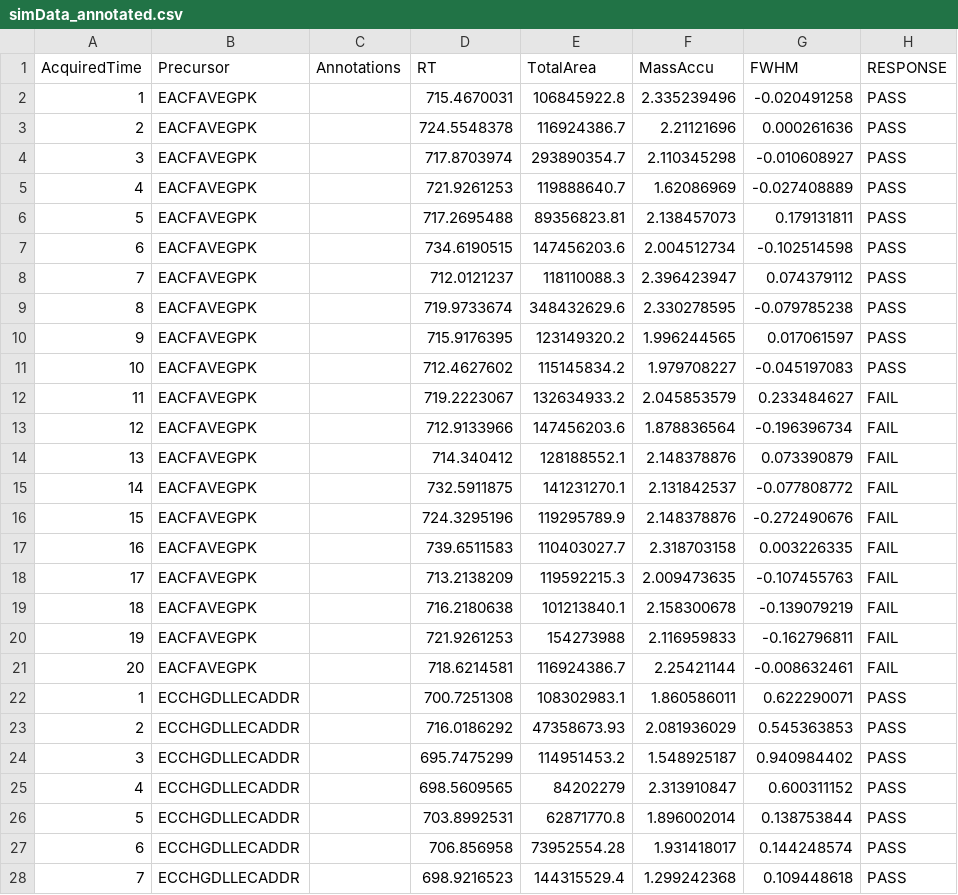
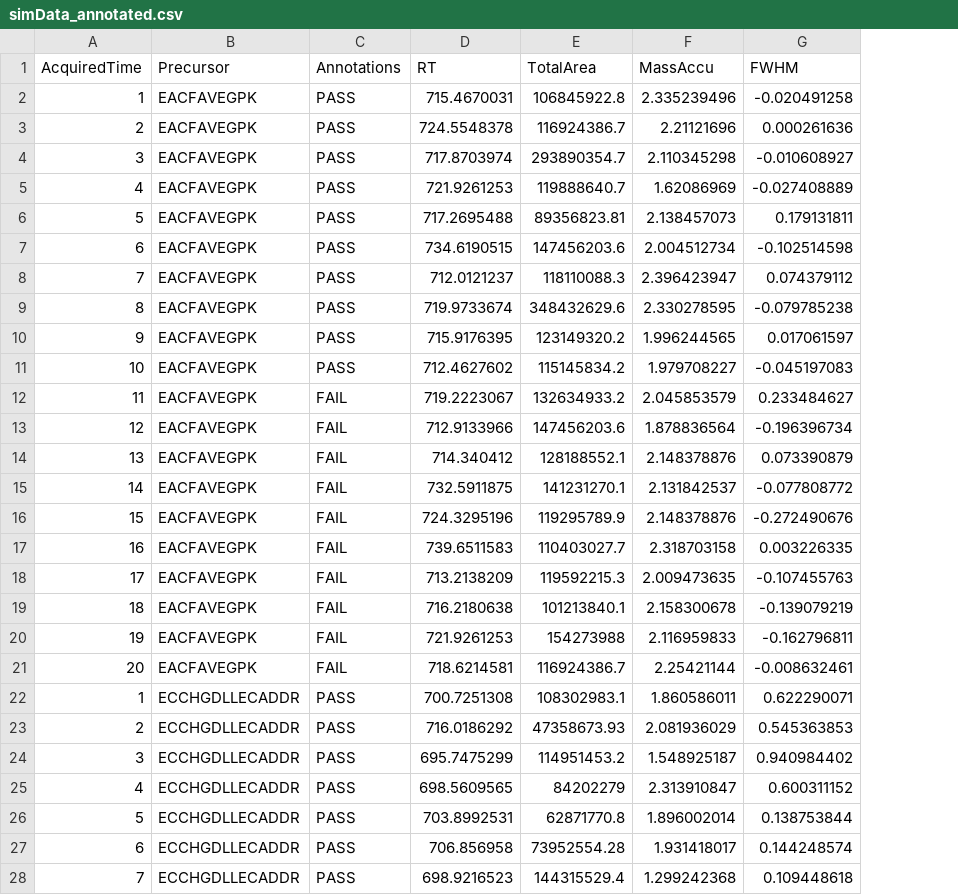
Before and after one commit to Akshay-A-Kulkarni/MSstatsQCgui_v2.0, a CSV file: Datasets/simData_annotated.csv, drawn as a sheet; only a part is shown; the diff covers the shown part only; the diff names each change by its address in the sheet, - before the commit and + after, or states it on an @@ line.

```diff
--- a/Datasets/simData_annotated.csv
+++ b/Datasets/simData_annotated.csv
-column H (RESPONSE), rows 2-28: PASS | PASS | PASS | PASS | PASS | PASS | PASS | PASS | PASS | PASS | FAIL | FAIL | FAIL | FAIL | FAIL | FAIL | FAIL | FAIL | FAIL | FAIL | PASS | PASS | PASS | PASS | PASS | PASS | PASS
-C2:C11 (Annotations): (empty)
+C2:C11 (Annotations): PASS
-C12:C21 (Annotations): (empty)
+C12:C21 (Annotations): FAIL
-C22:C28 (Annotations): (empty)
+C22:C28 (Annotations): PASS
```
Also changed, not shown: 133 edited cells elsewhere in this file, 14 other files.
